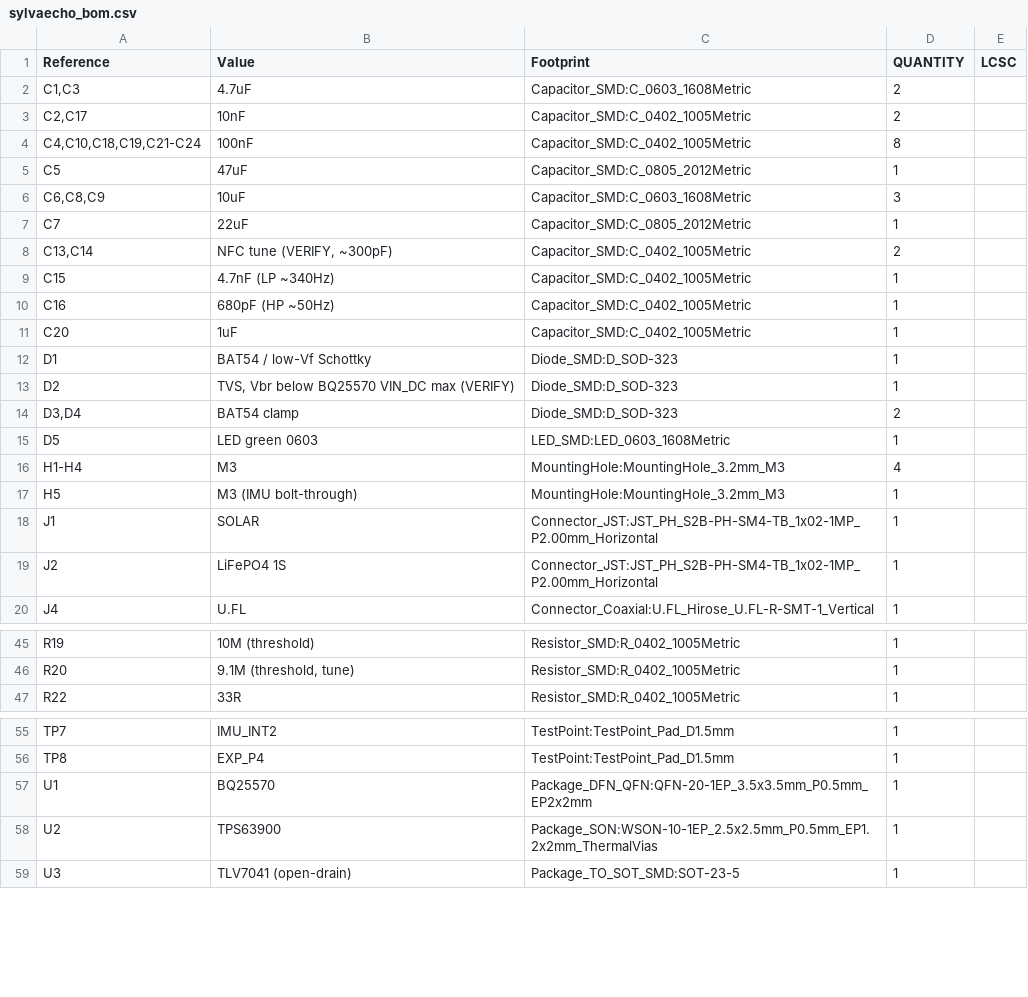
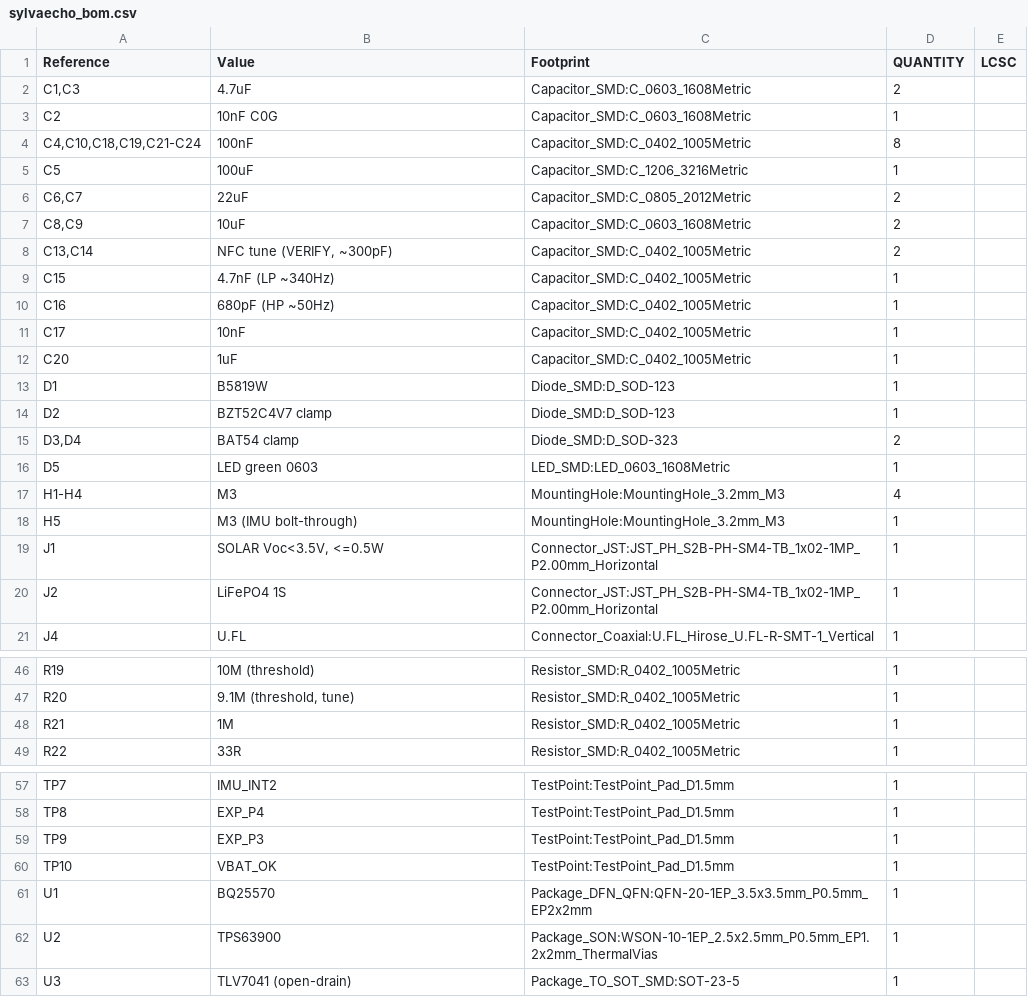
Before and after one commit to amithgopakumar/sylvaecho-lora-tree-sensor, a CSV file: PCB/schematic/sylvaecho_bom.csv, drawn as a sheet; only a part is shown, gaps mark what is left out; the diff covers the shown part only.

Commit message:
Schematic rev 0.2: datasheet review corrections
- Wio-SX1262-N: correct pad map from the Seeed datasheet; RF_SW driven
  from TCA9534 P5 with pull-down
- BQ25570: 13 MOhm threshold strings (VBAT_OV 3.55 V, VBAT_OK
  2.79/3.05 V), EN to GND, VOUT_SET to GND, 100 uF on VBAT, C0G VREF_SAMP,
  4.7 V input clamp, small panel (Voc < 3.5 V)
- TPS63900: input from VBAT, SEL low, CFG3 16.2k (3.3 V), CFG2 0R
  (unlimited current), EN pull-down, 2 A inductor
- LSM6DSOX unused aux pins to GND
- Firmware: rx-enable-gpios on the expander, unused expander pins driven
  low, charge-stop replaced by a temperature flag

```diff
--- a/PCB/schematic/sylvaecho_bom.csv
+++ b/PCB/schematic/sylvaecho_bom.csv
@@ -2,7 +2,7 @@
 "C1,C3","4.7uF","Capacitor_SMD:C_0603_1608Metric","2",""
-"C2,C17","10nF","Capacitor_SMD:C_0402_1005Metric","2",""
+"C2","10nF C0G","Capacitor_SMD:C_0603_1608Metric","1",""
 "C4,C10,C18,C19,C21-C24","100nF","Capacitor_SMD:C_0402_1005Metric","8",""
-"C5","47uF","Capacitor_SMD:C_0805_2012Metric","1",""
-"C6,C8,C9","10uF","Capacitor_SMD:C_0603_1608Metric","3",""
-"C7","22uF","Capacitor_SMD:C_0805_2012Metric","1",""
+"C5","100uF","Capacitor_SMD:C_1206_3216Metric","1",""
+"C6,C7","22uF","Capacitor_SMD:C_0805_2012Metric","2",""
+"C8,C9","10uF","Capacitor_SMD:C_0603_1608Metric","2",""
 "C13,C14","NFC tune (VERIFY, ~300pF)","Capacitor_SMD:C_0402_1005Metric","2",""
@@ -10,5 +10,6 @@
 "C16","680pF (HP ~50Hz)","Capacitor_SMD:C_0402_1005Metric","1",""
+"C17","10nF","Capacitor_SMD:C_0402_1005Metric","1",""
 "C20","1uF","Capacitor_SMD:C_0402_1005Metric","1",""
-"D1","BAT54 / low-Vf Schottky","Diode_SMD:D_SOD-323","1",""
-"D2","TVS, Vbr below BQ25570 VIN_DC max (VERIFY)","Diode_SMD:D_SOD-323","1",""
+"D1","B5819W","Diode_SMD:D_SOD-123","1",""
+"D2","BZT52C4V7 clamp","Diode_SMD:D_SOD-123","1",""
 "D3,D4","BAT54 clamp","Diode_SMD:D_SOD-323","2",""
@@ -17,3 +18,3 @@
 "H5","M3 (IMU bolt-through)","MountingHole:MountingHole_3.2mm_M3","1",""
-"J1","SOLAR","Connector_JST:JST_PH_S2B-PH-SM4-TB_1x02-1MP_P2.00mm_Horizontal","1",""
+"J1","SOLAR Voc<3.5V, <=0.5W","Connector_JST:JST_PH_S2B-PH-SM4-TB_1x02-1MP_P2.00mm_Horizontal","1",""
 "J2","LiFePO4 1S","Connector_JST:JST_PH_S2B-PH-SM4-TB_1x02-1MP_P2.00mm_Horizontal","1",""
@@ -46,2 +47,3 @@
 "R20","9.1M (threshold, tune)","Resistor_SMD:R_0402_1005Metric","1",""
+"R21","1M","Resistor_SMD:R_0402_1005Metric","1",""
 "R22","33R","Resistor_SMD:R_0402_1005Metric","1",""
@@ -56,2 +58,4 @@
 "TP8","EXP_P4","TestPoint:TestPoint_Pad_D1.5mm","1",""
+"TP9","EXP_P3","TestPoint:TestPoint_Pad_D1.5mm","1",""
+"TP10","VBAT_OK","TestPoint:TestPoint_Pad_D1.5mm","1",""
 "U1","BQ25570","Package_DFN_QFN:QFN-20-1EP_3.5x3.5mm_P0.5mm_EP2x2mm","1",""
```
Also changed, not shown: 1 added row, 1 removed row and 15 edited cells elsewhere in this file, 10 other files.
